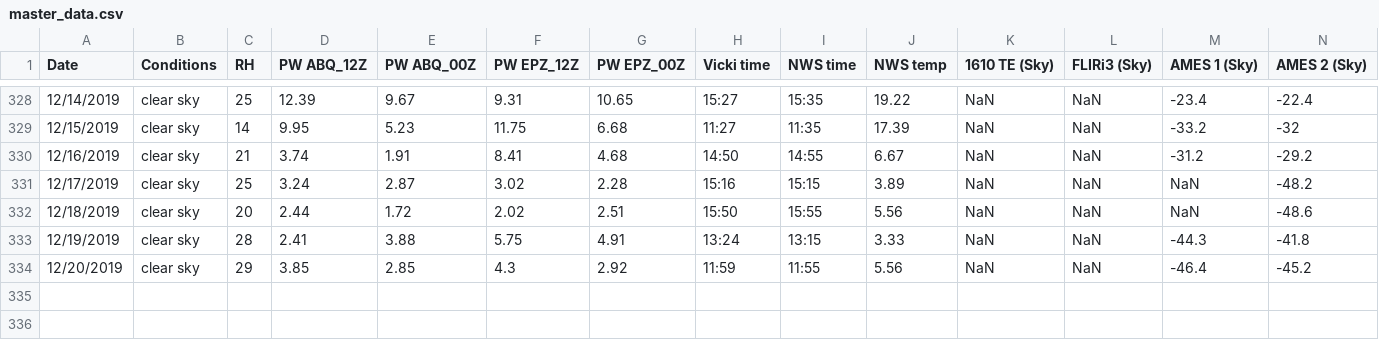
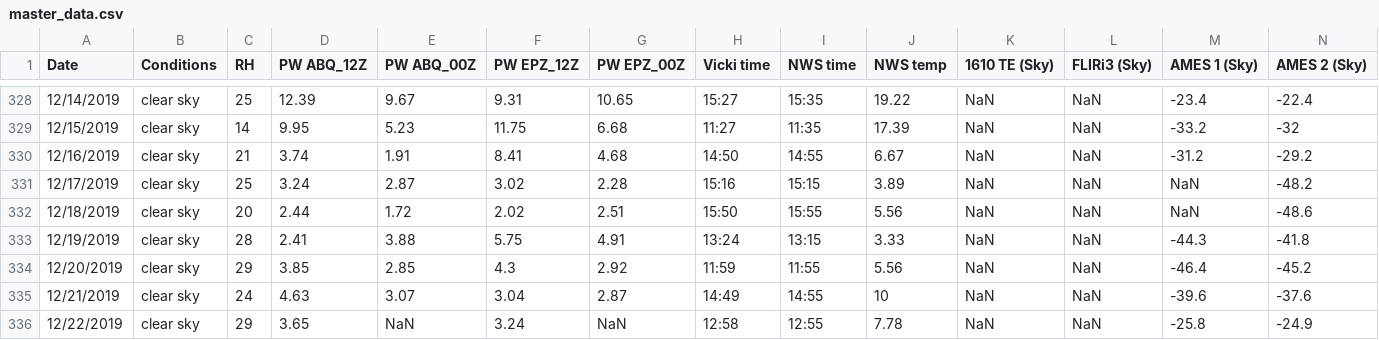
Before and after one commit to physicsgoddess1972/Precipitable-Water-Model, a CSV file: data/master_data.csv, drawn as a sheet; only a part is shown, gaps mark what is left out; rows hold the shown columns only; the diff names each change by its address in the sheet, - before the commit and + after, or states it on an @@ line.

Commit message:
update

```diff
--- a/data/master_data.csv
+++ b/data/master_data.csv
+row 335: 12/21/2019 | clear sky | 24 | 4.63 | 3.07 | 3.04 | 2.87 | 14:49 | 14:55 | 10 | NaN | NaN | -39.6 | -37.6
+row 336: 12/22/2019 | clear sky | 29 | 3.65 | NaN | 3.24 | NaN | 12:58 | 12:55 | 7.78 | NaN | NaN | -25.8 | -24.9
```
